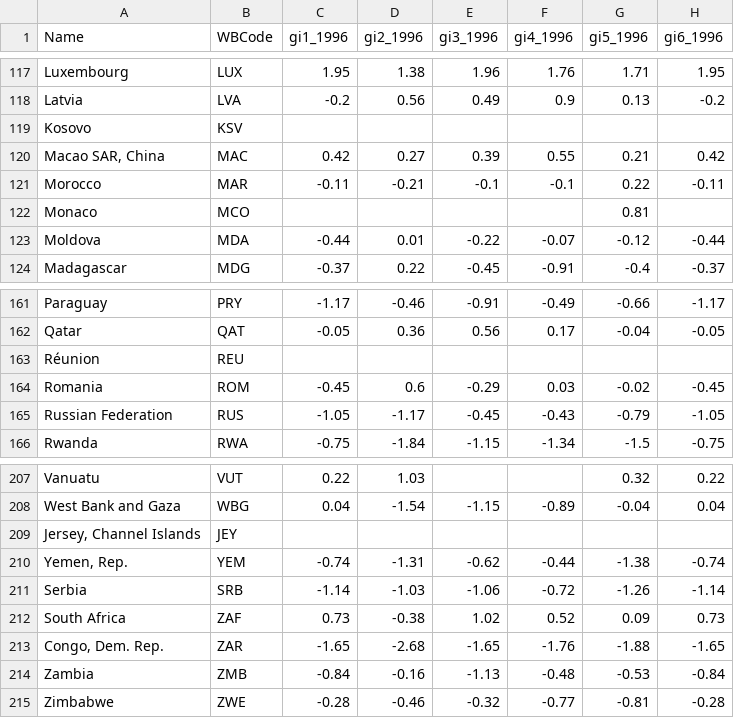
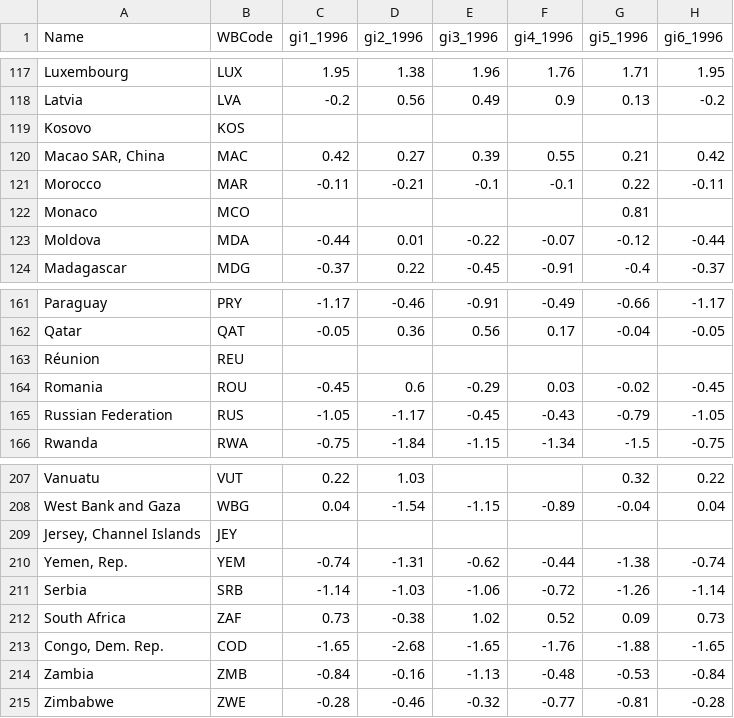
Before and after one commit to adp6729/fifaCorruption, a CSV file: data/fifaData.csv, drawn as a sheet; only a part is shown, gaps mark what is left out; the diff names each change by its address in the sheet, - before the commit and + after, or states it on an @@ line.

Commit message:
sync up data, clean nav bar, update attributes

```diff
--- a/data/fifaData.csv
+++ b/data/fifaData.csv
-B119 (WBCode): KSV
+B119 (WBCode): KOS
-B164 (WBCode): ROM
+B164 (WBCode): ROU
-B213 (WBCode): ZAR
+B213 (WBCode): COD
```
Also changed, not shown: 2 other files.
